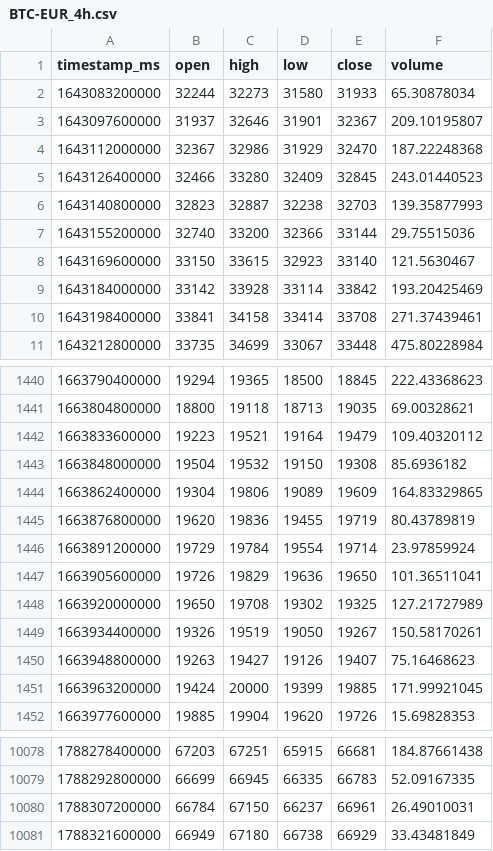
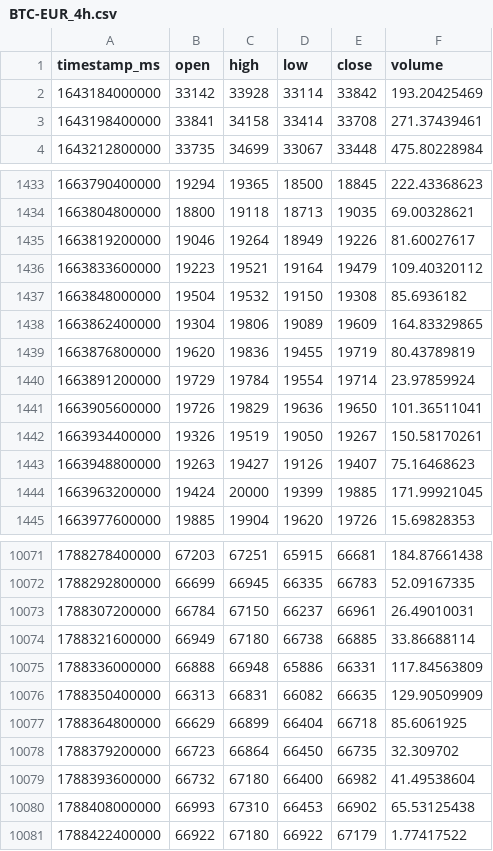
Before and after one commit to joejoe2024/trading-data, a CSV file: data/BTC-EUR_4h.csv, drawn as a sheet; only a part is shown, gaps mark what is left out; the diff covers the shown part only.

```diff
--- a/data/BTC-EUR_4h.csv
+++ b/data/BTC-EUR_4h.csv
@@ -1,9 +1,2 @@
 timestamp_ms,open,high,low,close,volume
-1643083200000,32244,32273,31580,31933,65.30878034
-1643097600000,31937,32646,31901,32367,209.10195807
-1643112000000,32367,32986,31929,32470,187.22248368
-1643126400000,32466,33280,32409,32845,243.01440523
-1643140800000,32823,32887,32238,32703,139.35877993
-1643155200000,32740,33200,32366,33144,29.75515036
-1643169600000,33150,33615,32923,33140,121.5630467
 1643184000000,33142,33928,33114,33842,193.20425469
@@ -1441,2 +1434,3 @@ timestamp_ms,open,high,low,close,volume
 1663804800000,18800,19118,18713,19035,69.00328621
+1663819200000,19046,19264,18949,19226,81.60027617
 1663833600000,19223,19521,19164,19479,109.40320112
@@ -1447,3 +1441,2 @@ timestamp_ms,open,high,low,close,volume
 1663905600000,19726,19829,19636,19650,101.36511041
-1663920000000,19650,19708,19302,19325,127.21727989
 1663934400000,19326,19519,19050,19267,150.58170261
@@ -10080,2 +10073,9 @@ timestamp_ms,open,high,low,close,volume
 1788307200000,66784,67150,66237,66961,26.49010031
-1788321600000,66949,67180,66738,66929,33.43481849
+1788321600000,66949,67180,66738,66885,33.86688114
+1788336000000,66888,66948,65886,66331,117.84563809
+1788350400000,66313,66831,66082,66635,129.90509909
+1788364800000,66629,66899,66404,66718,85.6061925
+1788379200000,66723,66864,66450,66735,32.309702
+1788393600000,66732,67180,66400,66982,41.49538604
+1788408000000,66993,67310,66453,66902,65.53125438
+1788422400000,66922,67180,66922,67179,1.77417522
```
Also changed, not shown: 5 added rows and 5 removed rows elsewhere in this file, data/BTC-EUR_1d.csv, data/ETH-EUR_1d.csv, 5 other files.
